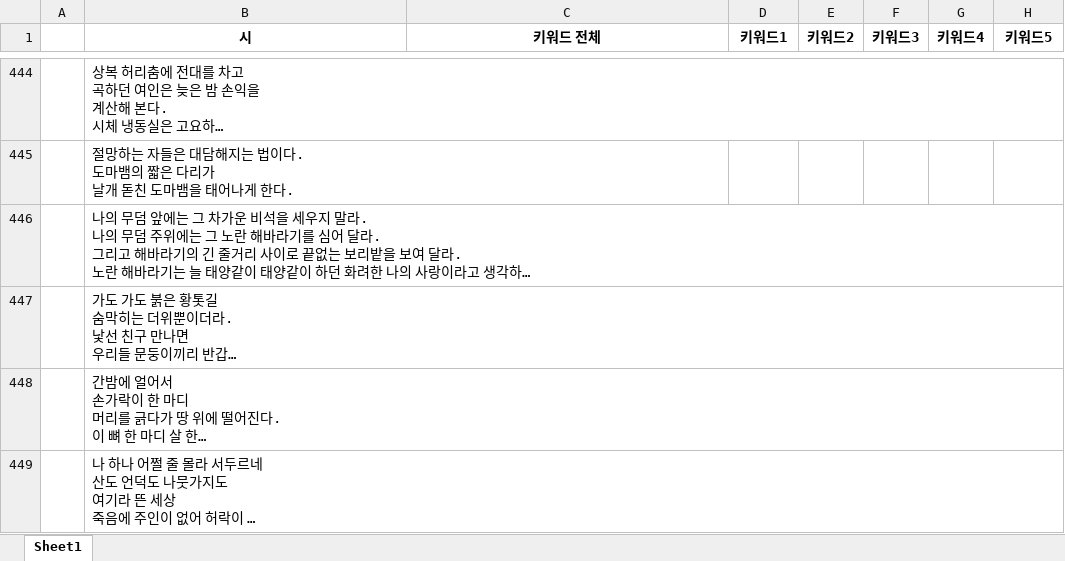
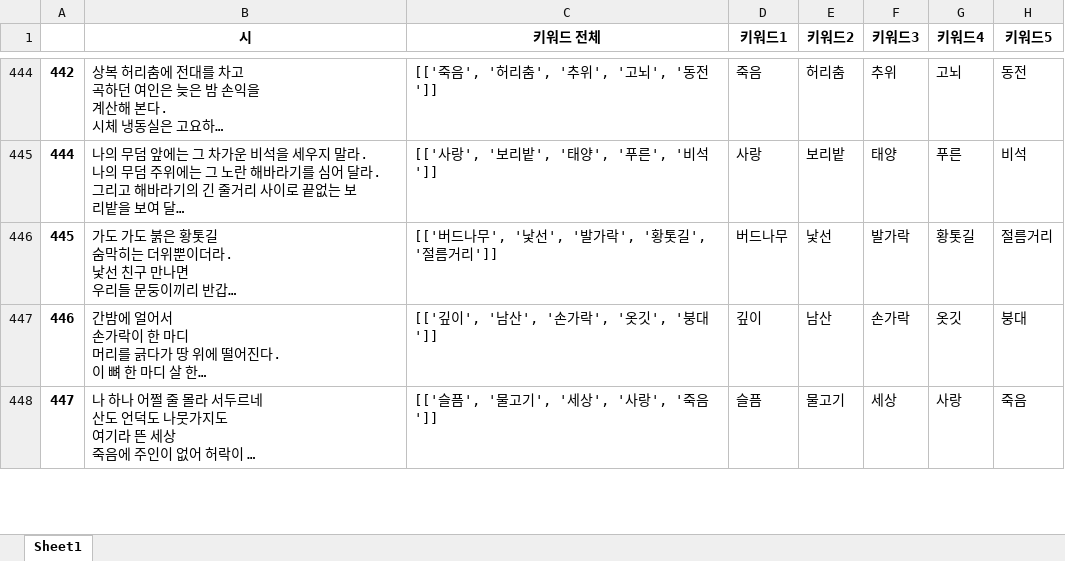
Before and after one commit to MJ199999/-SW-, an Excel workbook: poem_key.xlsx, sheet Sheet1, drawn as a sheet; only a part is shown, gaps mark what is left out; long unchanged cells end in …; values as stored, in another font and other column widths than the file's, no borders; removed rows and columns are numbered as before the commit, all else as after; ↵ is a line break in a cell; the diff covers the shown part only; the diff names each change by its address in the sheet, - before the commit and + after, or states it on an @@ line.

```diff
--- a/poem_key.xlsx (sheet Sheet1)
+++ b/poem_key.xlsx (sheet Sheet1)
@@ column A renumbered from row 99 down @@
-C444 (키워드 전체): (empty)
+C444 (키워드 전체): [['죽음', '허리춤', '추위', '고뇌', '동전']]
-D444 (키워드1): (empty)
+D444 (키워드1): 죽음
-E444 (키워드2): (empty)
+E444 (키워드2): 허리춤
-F444 (키워드3): (empty)
+F444 (키워드3): 추위
-G444 (키워드4): (empty)
+G444 (키워드4): 고뇌
-H444 (키워드5): (empty)
+H444 (키워드5): 동전
-row 445:  | 절망하는 자들은 대담해지는 법이다. ↵ 도마뱀의 짧은 다리가 ↵ 날개 돋친 도마뱀을 태어나게 한다.
-C445 (키워드 전체): (empty)
+C445 (키워드 전체): [['사랑', '보리밭', '태양', '푸른', '비석']]
-D445 (키워드1): (empty)
+D445 (키워드1): 사랑
-E445 (키워드2): (empty)
+E445 (키워드2): 보리밭
-F445 (키워드3): (empty)
+F445 (키워드3): 태양
-G445 (키워드4): (empty)
+G445 (키워드4): 푸른
-H445 (키워드5): (empty)
+H445 (키워드5): 비석
-C446 (키워드 전체): (empty)
+C446 (키워드 전체): [['버드나무', '낯선', '발가락', '황톳길', '절름거리']]
-D446 (키워드1): (empty)
+D446 (키워드1): 버드나무
-E446 (키워드2): (empty)
+E446 (키워드2): 낯선
-F446 (키워드3): (empty)
+F446 (키워드3): 발가락
-G446 (키워드4): (empty)
+G446 (키워드4): 황톳길
-H446 (키워드5): (empty)
+H446 (키워드5): 절름거리
-C447 (키워드 전체): (empty)
+C447 (키워드 전체): [['깊이', '남산', '손가락', '옷깃', '붕대']]
-D447 (키워드1): (empty)
+D447 (키워드1): 깊이
-E447 (키워드2): (empty)
+E447 (키워드2): 남산
-F447 (키워드3): (empty)
+F447 (키워드3): 손가락
-G447 (키워드4): (empty)
+G447 (키워드4): 옷깃
-H447 (키워드5): (empty)
+H447 (키워드5): 붕대
-C448 (키워드 전체): (empty)
+C448 (키워드 전체): [['슬픔', '물고기', '세상', '사랑', '죽음']]
-D448 (키워드1): (empty)
+D448 (키워드1): 슬픔
-E448 (키워드2): (empty)
+E448 (키워드2): 물고기
-F448 (키워드3): (empty)
+F448 (키워드3): 세상
-G448 (키워드4): (empty)
+G448 (키워드4): 사랑
-H448 (키워드5): (empty)
+H448 (키워드5): 죽음
```
Also changed, not shown: 1 added row, 2 removed rows, 600 edited cells and cell formats elsewhere in this sheet.
